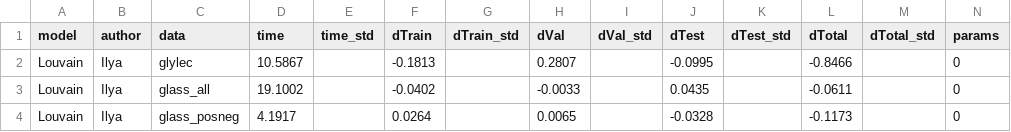
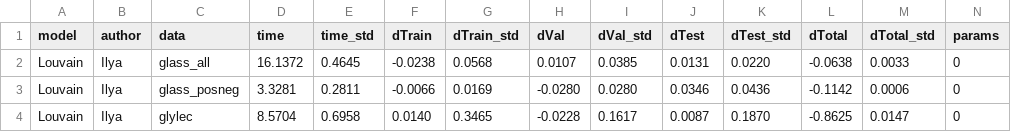
Before and after one commit to Old-Shatterhand/Splits, a TSV file: results_split_three.tsv, drawn as a sheet.

```diff
--- a/results_split_three.tsv
+++ b/results_split_three.tsv
@@ -1,4 +1,4 @@
 model	author	data	time	time_std	dTrain	dTrain_std	dVal	dVal_std	dTest	dTest_std	dTotal	dTotal_std	params
-Louvain	Ilya	glylec	10.5867		-0.1813		0.2807		-0.0995		-0.8466		0
-Louvain	Ilya	glass_all	19.1002		-0.0402		-0.0033		0.0435		-0.0611		0
-Louvain	Ilya	glass_posneg	4.1917		0.0264		0.0065		-0.0328		-0.1173		0
+Louvain	Ilya	glass_all	16.1372	0.4645	-0.0238	0.0568	0.0107	0.0385	0.0131	0.0220	-0.0638	0.0033	0
+Louvain	Ilya	glass_posneg	3.3281	0.2811	-0.0066	0.0169	-0.0280	0.0280	0.0346	0.0436	-0.1142	0.0006	0
+Louvain	Ilya	glylec	8.5704	0.6958	0.0140	0.3465	-0.0228	0.1617	0.0087	0.1870	-0.8625	0.0147	0
```
Also changed, not shown: results_split_two.tsv.
